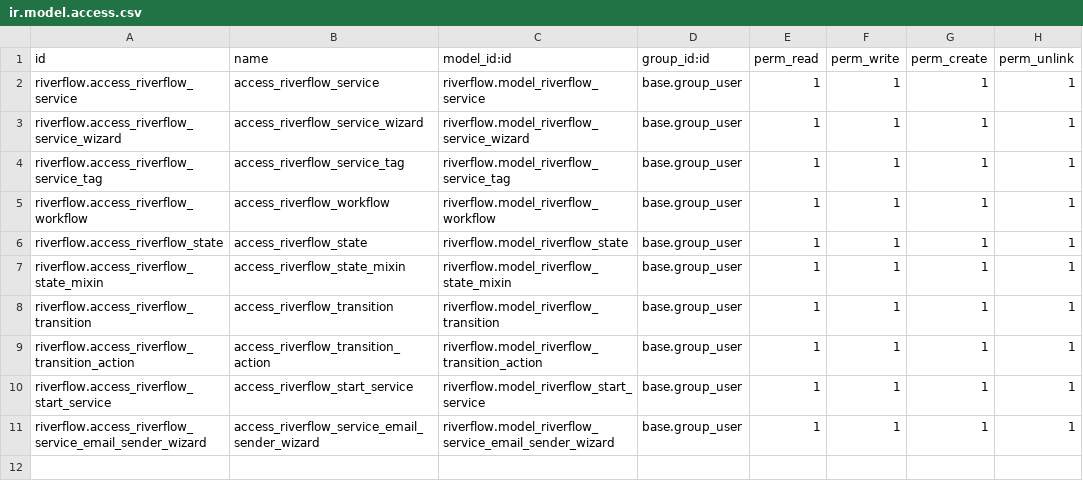
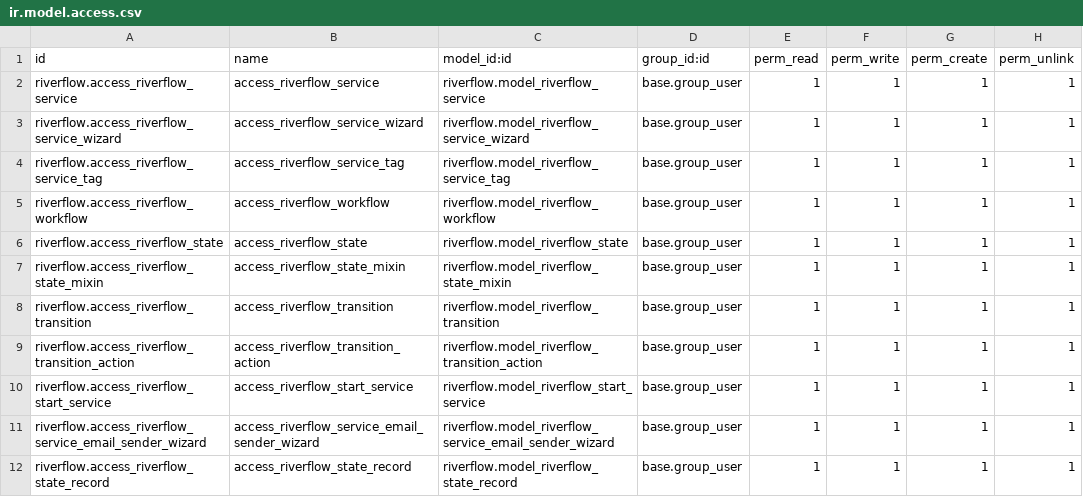
Before and after one commit to otenycom/oteny_odoo, a CSV file: security/ir.model.access.csv, drawn as a sheet; the diff names each change by its address in the sheet, - before the commit and + after, or states it on an @@ line.

Commit message:
basic global state dashboard

```diff
--- a/security/ir.model.access.csv
+++ b/security/ir.model.access.csv
+row 12: riverflow.access_riverflow_state_record | access_riverflow_state_record | riverflow.model_riverflow_state_record | base.group_user | 1 | 1 | 1 | 1
```
Also changed, not shown: 13 other files.
